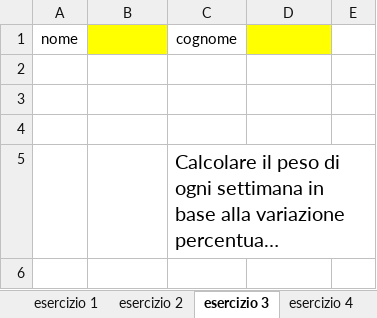
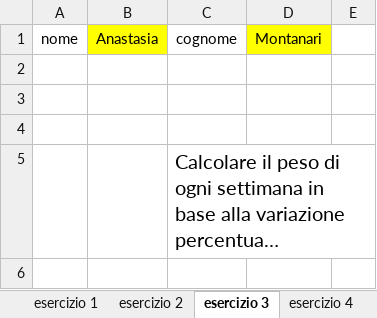
Before and after one commit to buscherinist/GUICorrezioneXLS, an Excel workbook: verifiche/Montanari.xlsx, sheet esercizio 3, drawn as a sheet; only a part is shown; long unchanged cells end in …; values as stored, in another font and other column widths than the file's, no borders; the diff names each change by its address in the sheet, - before the commit and + after, or states it on an @@ line.

```diff
--- a/verifiche/Montanari.xlsx (sheet esercizio 3)
+++ b/verifiche/Montanari.xlsx (sheet esercizio 3)
-B1: (empty)
+B1: Anastasia
-D1: (empty)
+D1: Montanari
```
Also changed, not shown: sheet esercizio5, sheet esercizio 4, sheet esercizio 1, sheet esercizio 2, charts or pictures.
